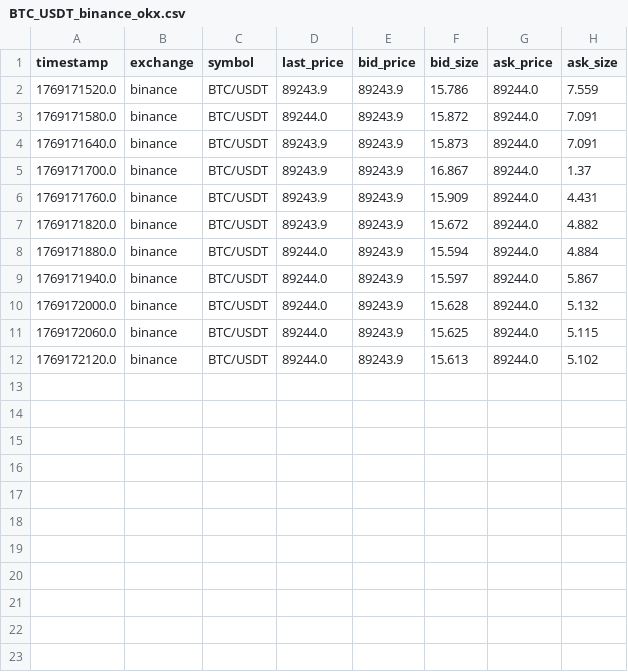
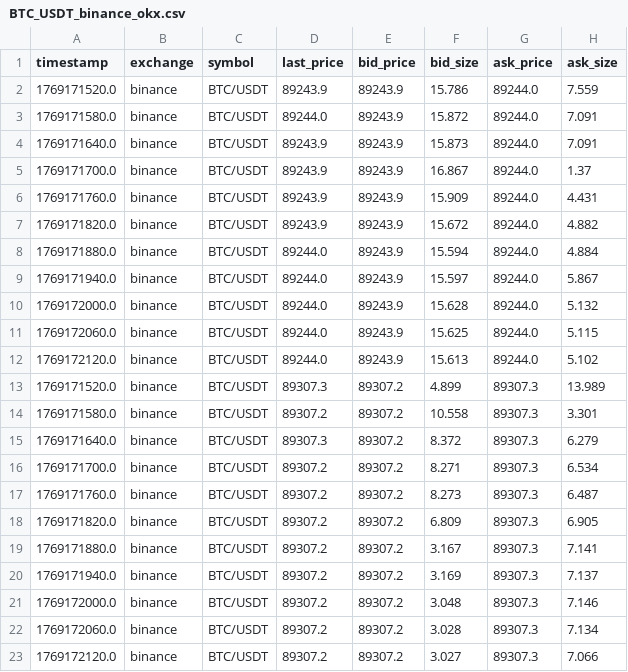
Before and after one commit to davin-bao/arbitrage, a CSV file: data/historical/BTC_USDT_binance_okx.csv, drawn as a sheet.

```diff
--- a/data/historical/BTC_USDT_binance_okx.csv
+++ b/data/historical/BTC_USDT_binance_okx.csv
@@ -12 +12,12 @@ timestamp,exchange,symbol,last_price,bid_price,bid_size,ask_price,ask_size
 1769172120.0,binance,BTC/USDT,89244.0,89243.9,15.613,89244.0,5.102
+1769171520.0,binance,BTC/USDT,89307.3,89307.2,4.899,89307.3,13.989
+1769171580.0,binance,BTC/USDT,89307.2,89307.2,10.558,89307.3,3.301
+1769171640.0,binance,BTC/USDT,89307.3,89307.2,8.372,89307.3,6.279
+1769171700.0,binance,BTC/USDT,89307.2,89307.2,8.271,89307.3,6.534
+1769171760.0,binance,BTC/USDT,89307.2,89307.2,8.273,89307.3,6.487
+1769171820.0,binance,BTC/USDT,89307.2,89307.2,6.809,89307.3,6.905
+1769171880.0,binance,BTC/USDT,89307.2,89307.2,3.167,89307.3,7.141
+1769171940.0,binance,BTC/USDT,89307.2,89307.2,3.169,89307.3,7.137
+1769172000.0,binance,BTC/USDT,89307.2,89307.2,3.048,89307.3,7.146
+1769172060.0,binance,BTC/USDT,89307.2,89307.2,3.028,89307.3,7.134
+1769172120.0,binance,BTC/USDT,89307.2,89307.2,3.027,89307.3,7.066
```
Also changed, not shown: data/historical/BTC_USDT_okx_binance.csv, 9 other files.
